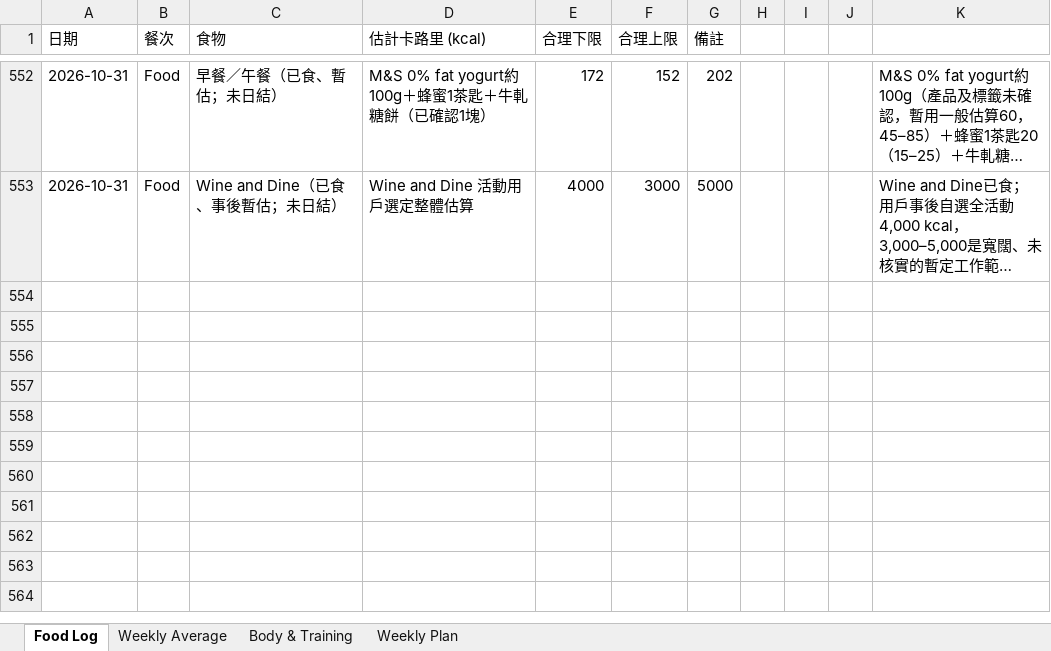
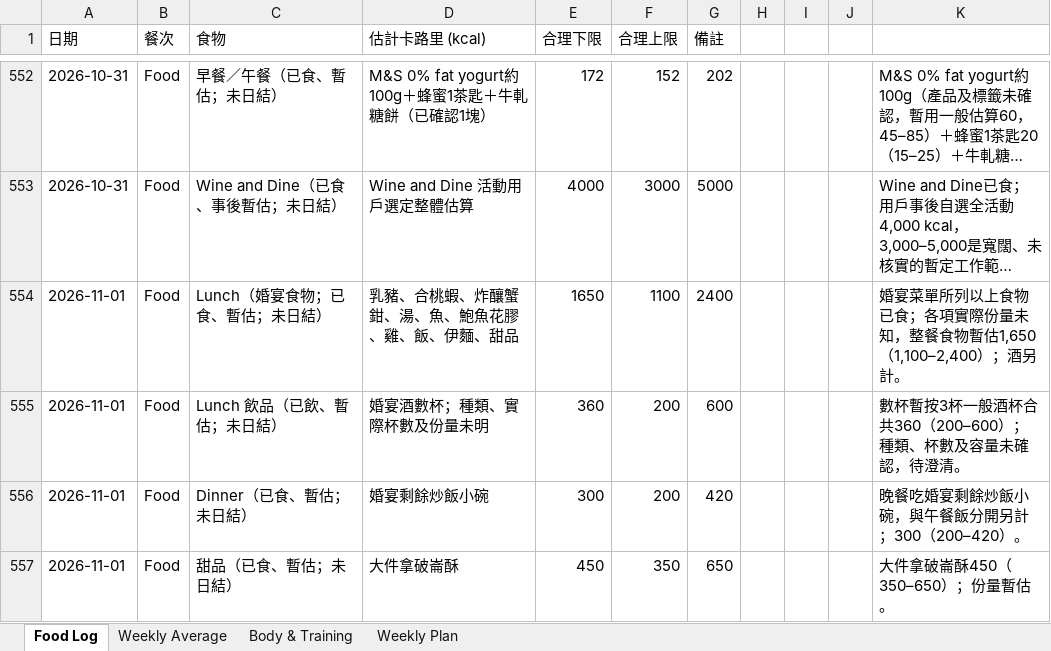
Before and after one commit to buzz-knittinpix/melodycheng622-cmyk.github.io, an Excel workbook: data/fitness_food_log.xlsx, sheet Food Log, drawn as a sheet; only a part is shown, gaps mark what is left out; long unchanged cells end in …; values as stored, in another font and other column widths than the file's, no borders; the diff names each change by its address in the sheet, - before the commit and + after, or states it on an @@ line.

```diff
--- a/data/fitness_food_log.xlsx (sheet Food Log)
+++ b/data/fitness_food_log.xlsx (sheet Food Log)
+row 554: 2026-11-01 | Food | Lunch（婚宴食物；已食、暫估；未日結） | 乳豬、合桃蝦、炸釀蟹鉗、湯、魚、鮑魚花膠、雞、飯、伊麵、甜品 | 1650 | 1100 | 2400 |  |  |  | 婚宴菜單所列以上食物已食；各項實際份量未知，整餐食物暫估1,650（1,100–2,400）；酒另計。
+row 555: 2026-11-01 | Food | Lunch 飲品（已飲、暫估；未日結） | 婚宴酒數杯；種類、實際杯數及份量未明 | 360 | 200 | 600 |  |  |  | 數杯暫按3杯一般酒杯合共360（200–600）；種類、杯數及容量未確認，待澄清。
+row 556: 2026-11-01 | Food | Dinner（已食、暫估；未日結） | 婚宴剩餘炒飯小碗 | 300 | 200 | 420 |  |  |  | 晚餐吃婚宴剩餘炒飯小碗，與午餐飯分開另計；300（200–420）。
+row 557: 2026-11-01 | Food | 甜品（已食、暫估；未日結） | 大件拿破崙酥 | 450 | 350 | 650 |  |  |  | 大件拿破崙酥450（350–650）；份量暫估。
```
Also changed, not shown: sheet Weekly Plan, sheet Weekly Average, 6 other files.
